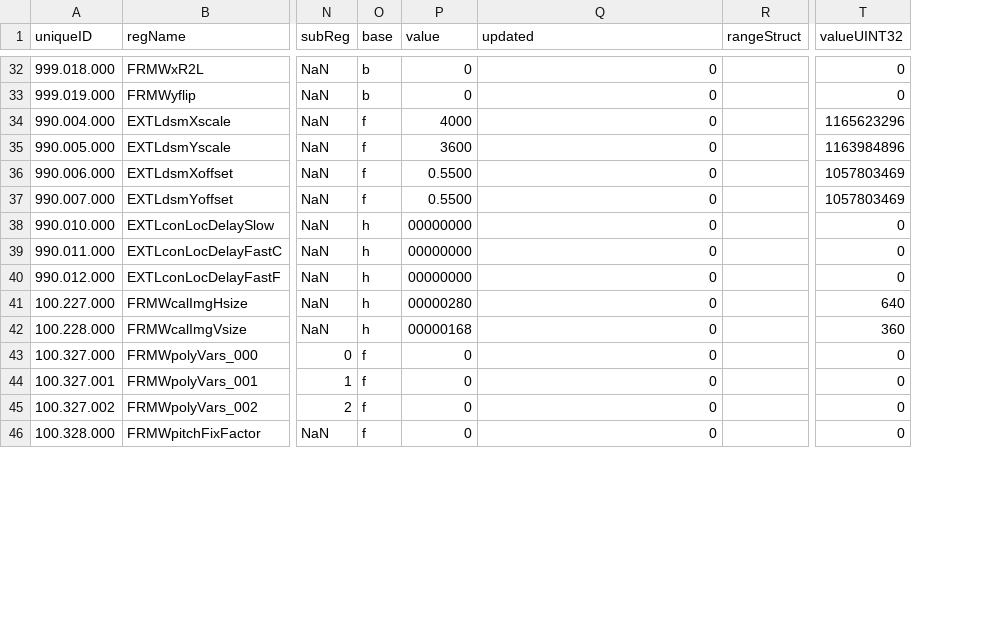
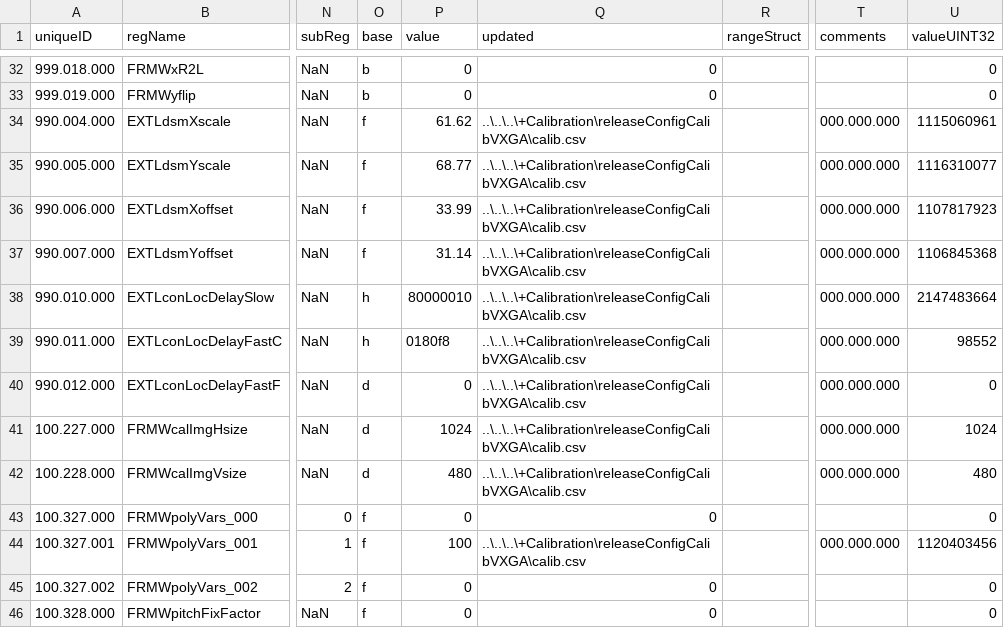
Before and after one commit to aangerma/algo_ivcam2, a CSV file: +Calibration/eepromStructure/eepromStructure.csv, drawn as a sheet; only a part is shown, gaps mark what is left out; addresses are those after the commit; the diff covers the shown part only; the diff names each change by its address in the sheet, - before the commit and + after, or states it on an @@ line.

```diff
--- a/+Calibration/eepromStructure/eepromStructure.csv
+++ b/+Calibration/eepromStructure/eepromStructure.csv
+column T (comments), rows 34-44: 000.000.000 | 000.000.000 | 000.000.000 | 000.000.000 | 000.000.000 | 000.000.000 | 000.000.000 | 000.000.000 | 000.000.000 |  | 000.000.000
-P34 (value): 4000
+P34 (value): 61.62
-Q34:Q42 (updated): 0
+Q34:Q42 (updated): ..\..\..\+Calibration\releaseConfigCalibVXGA\calib.csv
-U34 (valueUINT32): 1165623296
+U34 (valueUINT32): 1115060961
-P35 (value): 3600
+P35 (value): 68.77
-U35 (valueUINT32): 1163984896
+U35 (valueUINT32): 1116310077
-P36 (value): 0.5500
+P36 (value): 33.99
-U36 (valueUINT32): 1057803469
+U36 (valueUINT32): 1107817923
-P37 (value): 0.5500
+P37 (value): 31.14
-U37 (valueUINT32): 1057803469
+U37 (valueUINT32): 1106845368
-P38 (value): 00000000
+P38 (value): 80000010
-U38 (valueUINT32): 0
+U38 (valueUINT32): 2147483664
-P39 (value): 00000000
+P39 (value): 0180f8
-U39 (valueUINT32): 0
+U39 (valueUINT32): 98552
-O40:O42 (base): h
+O40:O42 (base): d
-P40 (value): 00000000
+P40 (value): 0
-P41 (value): 00000280
+P41 (value): 1024
-U41 (valueUINT32): 640
+U41 (valueUINT32): 1024
-P42 (value): 00000168
+P42 (value): 480
-U42 (valueUINT32): 360
+U42 (valueUINT32): 480
-P44 (value): 0
+P44 (value): 100
-Q44 (updated): 0
+Q44 (updated): ..\..\..\+Calibration\releaseConfigCalibVXGA\calib.csv
-U44 (valueUINT32): 0
+U44 (valueUINT32): 1120403456
```
Also changed, not shown: 1 added row and 90 edited cells elsewhere in this file, 4 other files.
